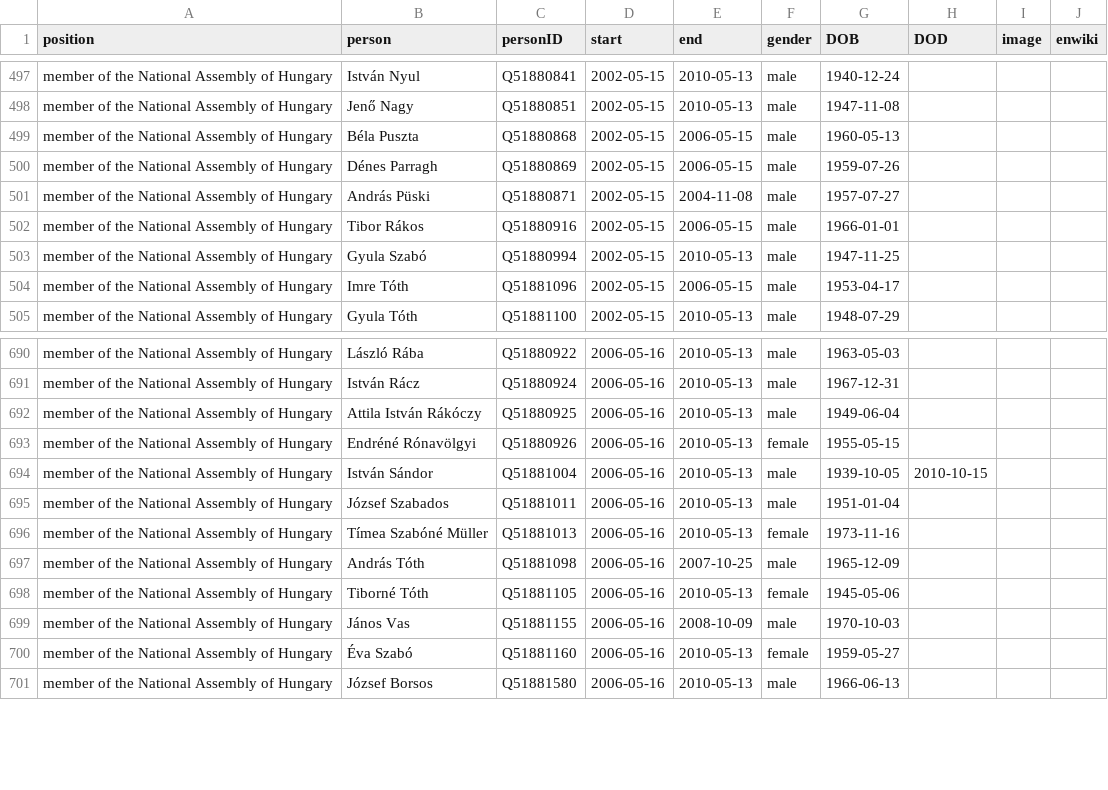
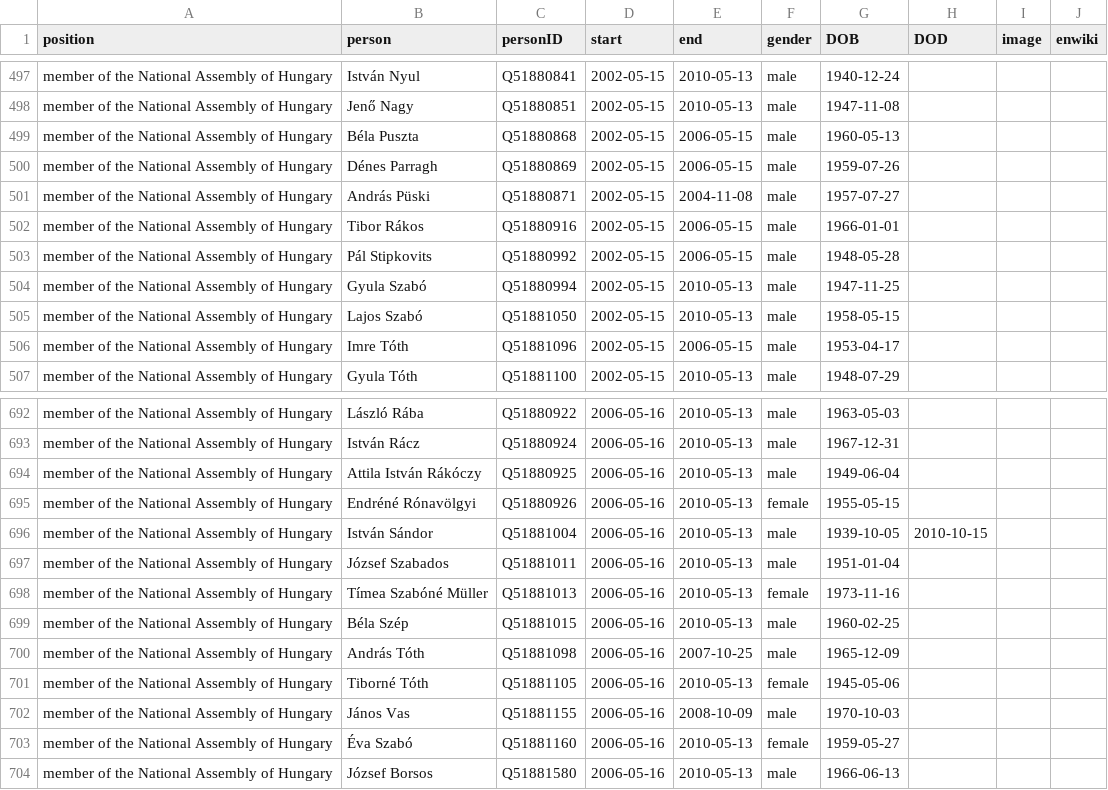
Before and after one commit to every-politician-scrapers/hungary-cabinet, a CSV file: html/legislators.csv, drawn as a sheet; only a part is shown, gaps mark what is left out.

Commit message:
PCB update

```diff
--- a/html/legislators.csv
+++ b/html/legislators.csv
@@ -502,3 +502,5 @@ member of the National Assembly of Hungary,András Püski,Q51880871,2002-05-15,2
 member of the National Assembly of Hungary,Tibor Rákos,Q51880916,2002-05-15,2006-05-15,male,1966-01-01,,,
+member of the National Assembly of Hungary,Pál Stipkovits,Q51880992,2002-05-15,2006-05-15,male,1948-05-28,,,
 member of the National Assembly of Hungary,Gyula Szabó,Q51880994,2002-05-15,2010-05-13,male,1947-11-25,,,
+member of the National Assembly of Hungary,Lajos Szabó,Q51881050,2002-05-15,2010-05-13,male,1958-05-15,,,
 member of the National Assembly of Hungary,Imre Tóth,Q51881096,2002-05-15,2006-05-15,male,1953-04-17,,,
@@ -696,2 +698,3 @@ member of the National Assembly of Hungary,József Szabados,Q51881011,2006-05-16
 member of the National Assembly of Hungary,Tímea Szabóné Müller,Q51881013,2006-05-16,2010-05-13,female,1973-11-16,,,
+member of the National Assembly of Hungary,Béla Szép,Q51881015,2006-05-16,2010-05-13,male,1960-02-25,,,
 member of the National Assembly of Hungary,András Tóth,Q51881098,2006-05-16,2007-10-25,male,1965-12-09,,,
```
